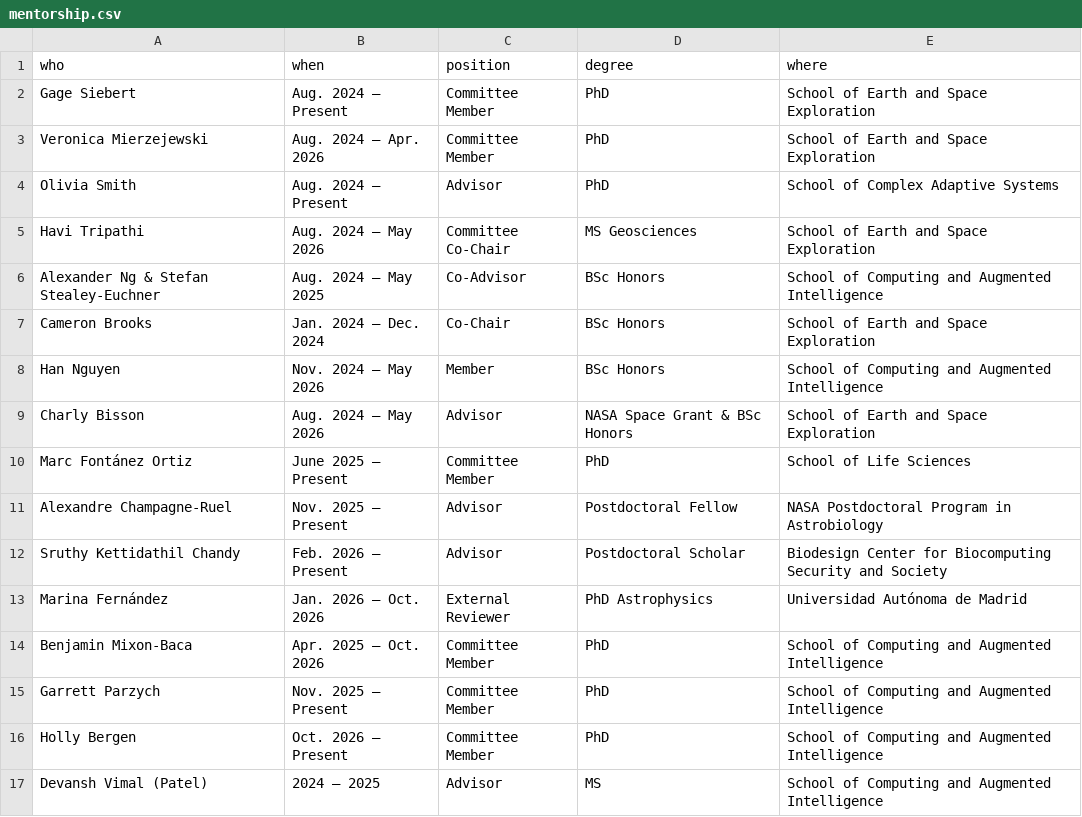
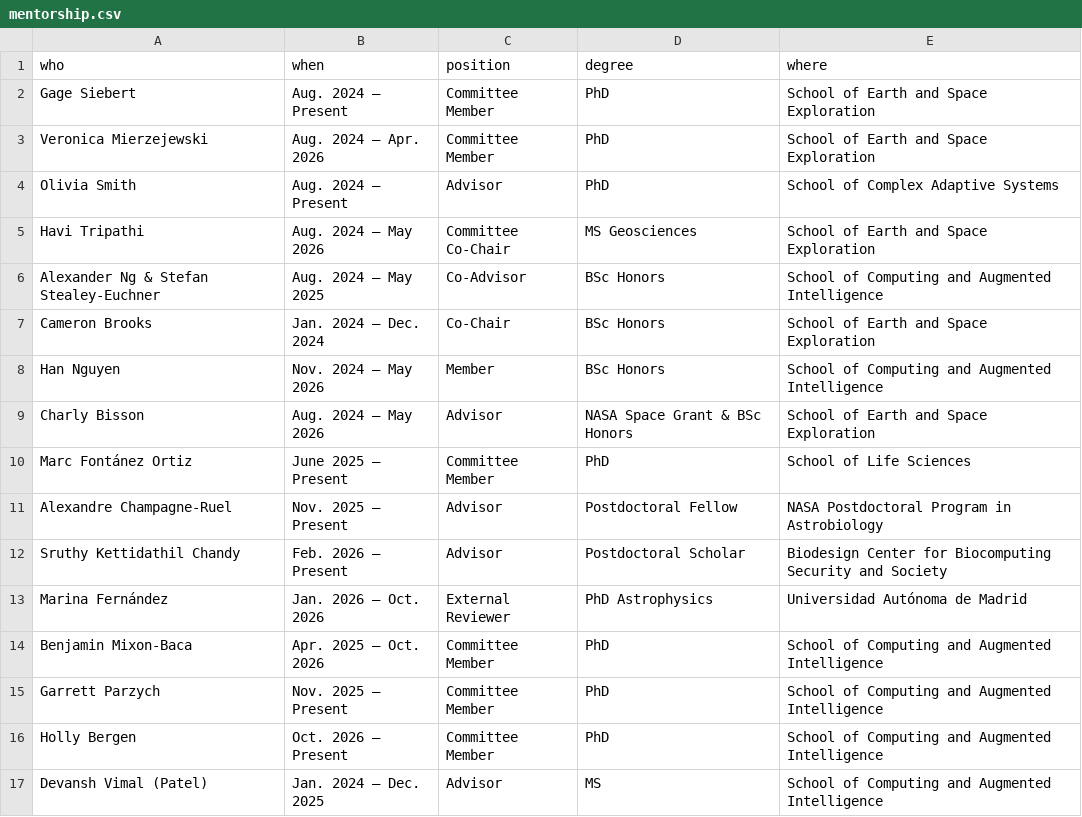
Before and after one commit to colemathis/CM-CV, a CSV file: data/mentorship.csv, drawn as a sheet.

```diff
--- a/data/mentorship.csv
+++ b/data/mentorship.csv
@@ -16,2 +16,2 @@ Garrett Parzych,Nov. 2025 – Present,Committee Member,PhD,School of Computing a
 Holly Bergen,Oct. 2026 – Present,Committee Member,PhD,School of Computing and Augmented Intelligence
-Devansh Vimal (Patel),2024 – 2025,Advisor,MS,School of Computing and Augmented Intelligence
+Devansh Vimal (Patel),Jan. 2024 – Dec. 2025,Advisor,MS,School of Computing and Augmented Intelligence
```
